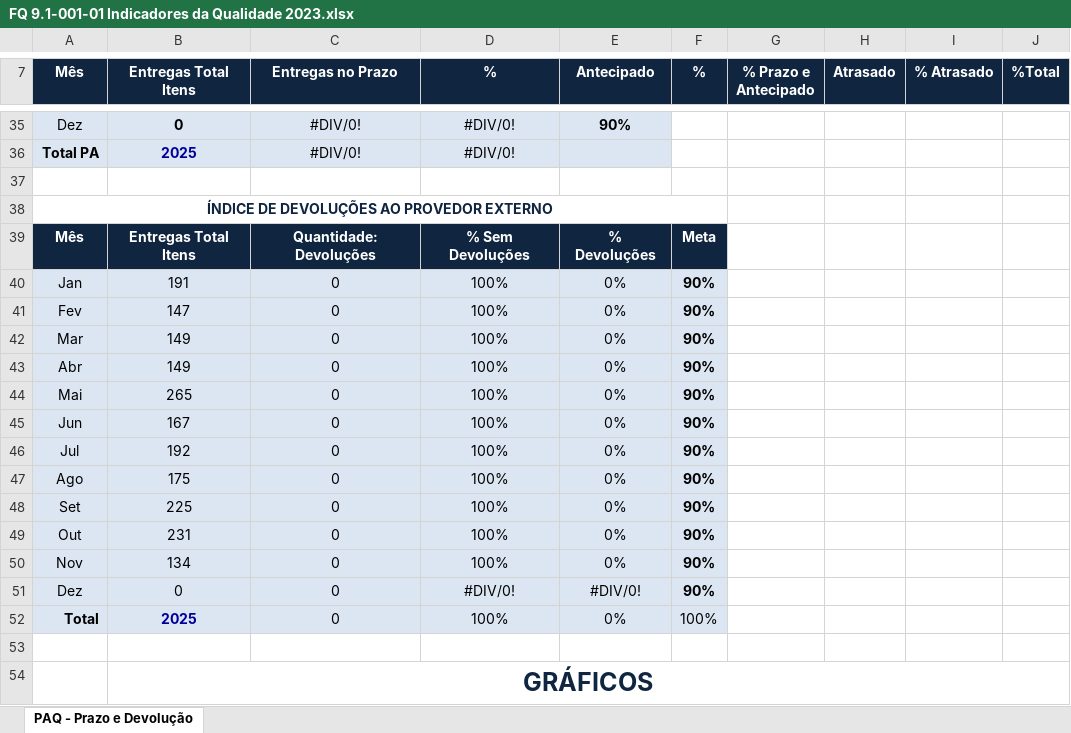
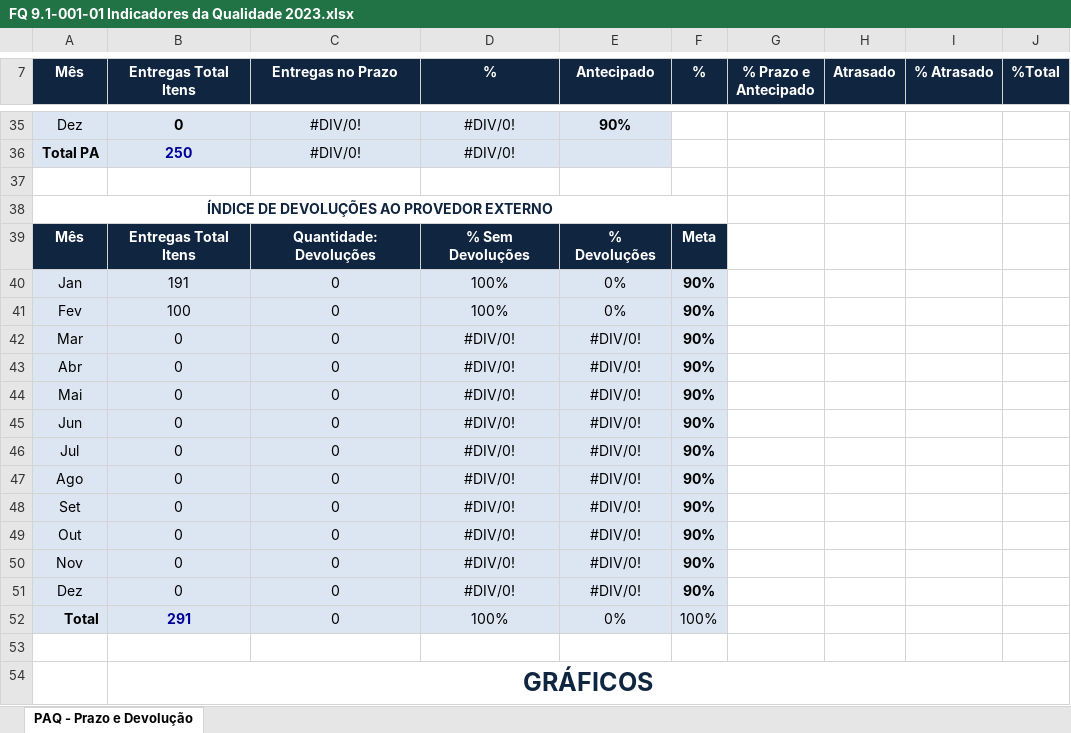
Before and after one commit to MatheusRiosBarcelos/Indicadores, an Excel workbook: FQ 9.1-001-01 Indicadores da Qualidade 2023.xlsx, sheet PAQ - Prazo e Devolução, drawn as a sheet; only a part is shown, gaps mark what is left out; values as stored, in another font and other column widths than the file's, no borders; charts and pictures not drawn; the diff covers the shown part only; the diff names each change by its address in the sheet, - before the commit and + after, or states it on an @@ line.

```diff
--- a/FQ 9.1-001-01 Indicadores da Qualidade 2023.xlsx (sheet PAQ - Prazo e Devolução)
+++ b/FQ 9.1-001-01 Indicadores da Qualidade 2023.xlsx (sheet PAQ - Prazo e Devolução)
-B36 (Entregas Total Itens): 2025
+B36 (Entregas Total Itens): 250
-B41 (Entregas Total Itens): 147
+B41 (Entregas Total Itens): 100
-B42:B43 (Entregas Total Itens): 149
+B42:B43 (Entregas Total Itens): 0
-D42:D50 (%): 100%
+D42:D50 (%): #DIV/0!
-E42:E50 (Antecipado): 0%
+E42:E50 (Antecipado): #DIV/0!
-B44 (Entregas Total Itens): 265
+B44 (Entregas Total Itens): 0
-B45 (Entregas Total Itens): 167
+B45 (Entregas Total Itens): 0
-B46 (Entregas Total Itens): 192
+B46 (Entregas Total Itens): 0
-B47 (Entregas Total Itens): 175
+B47 (Entregas Total Itens): 0
-B48 (Entregas Total Itens): 225
+B48 (Entregas Total Itens): 0
-B49 (Entregas Total Itens): 231
+B49 (Entregas Total Itens): 0
-B50 (Entregas Total Itens): 134
+B50 (Entregas Total Itens): 0
-B52 (Entregas Total Itens): 2025
+B52 (Entregas Total Itens): 291
```
Also changed, not shown: 8 added rows, 8 removed rows and 51 edited cells elsewhere in this sheet, formulas that keep their value, charts or pictures, 2 other files.
